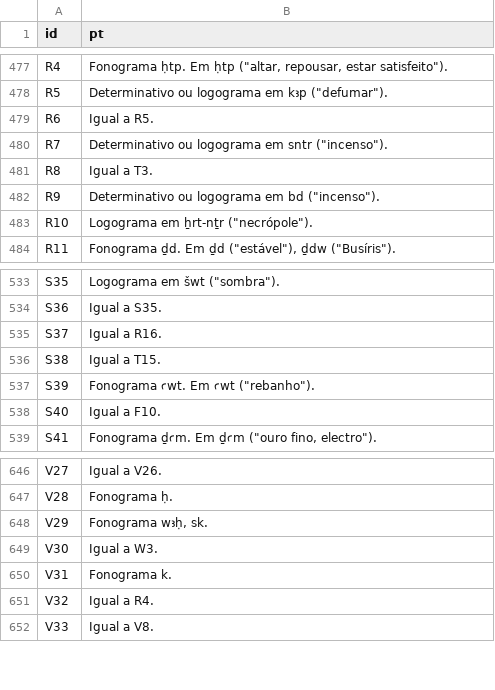
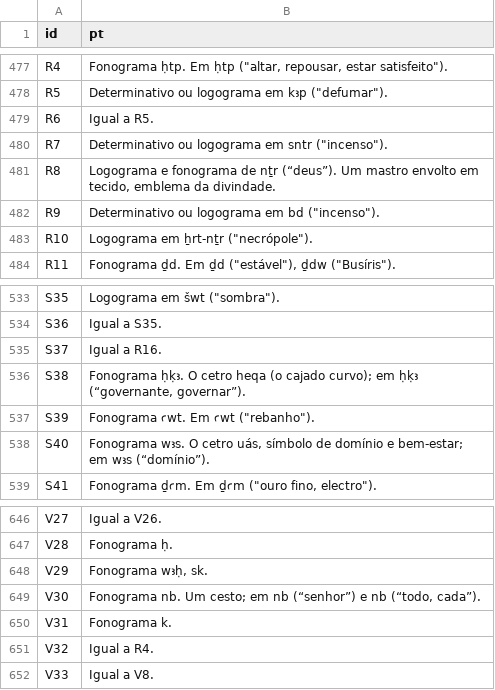
Before and after one commit to flaflavete/musaeum, a TSV file: gardiner/source/details_pt.tsv, drawn as a sheet; only a part is shown, gaps mark what is left out.

Commit message:
Gardiner: explica R8/S40/S38/V30 (linhas desalinhadas no Excel)
Esses 4 sinais tinham details so de referencia cruzada ('Igual a T3'...),
porque suas linhas no Excel estao desalinhadas (coluna Details traz so um
codigo de sinal). Escritas explicacoes proprias (Gardiner/Faulkner):
- PT em source/details_pt.tsv
- EN via DETAILS_OVERRIDE_EN no build_data.py (Excel corrompido nessas linhas)
R8 (nṯr) cai no quiz da Licao 3, entao precisava explicar de verdade.

```diff
--- a/gardiner/source/details_pt.tsv
+++ b/gardiner/source/details_pt.tsv
@@ -480,3 +480,3 @@ R6	Igual a R5.
 R7	Determinativo ou logograma em sntr ("incenso").
-R8	Igual a T3.
+R8	Logograma e fonograma de nṯr (“deus”). Um mastro envolto em tecido, emblema da divindade.
 R9	Determinativo ou logograma em bd ("incenso").
@@ -535,5 +535,5 @@ S36	Igual a S35.
 S37	Igual a R16.
-S38	Igual a T15.
+S38	Fonograma ḥḳꜣ. O cetro heqa (o cajado curvo); em ḥḳꜣ (“governante, governar”).
 S39	Fonograma ꜥwt. Em ꜥwt ("rebanho").
-S40	Igual a F10.
+S40	Fonograma wꜣs. O cetro uás, símbolo de domínio e bem-estar; em wꜣs (“domínio”).
 S41	Fonograma ḏꜥm. Em ḏꜥm ("ouro fino, electro").
@@ -648,3 +648,3 @@ V28	Fonograma ḥ.
 V29	Fonograma wꜣḥ, sk.
-V30	Igual a W3.
+V30	Fonograma nb. Um cesto; em nb (“senhor”) e nb (“todo, cada”).
 V31	Fonograma k.
```
Also changed, not shown: 3 other files.
